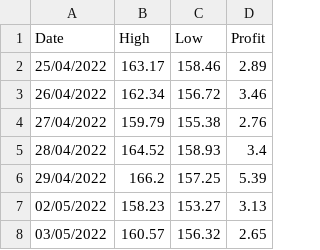
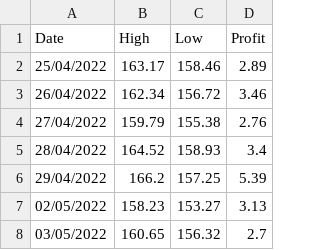
Before and after one commit to Pabloaliaga1995/Market-Stock-Project, a CSV file: Data/Last_Ticker_info.csv, drawn as a sheet.

```diff
--- a/Data/Last_Ticker_info.csv
+++ b/Data/Last_Ticker_info.csv
@@ -7,2 +7,2 @@ Date,High,Low,Profit
 02/05/2022,158.23,153.27,3.13
-03/05/2022,160.57,156.32,2.65
+03/05/2022,160.65,156.32,2.7
```
Also changed, not shown: Data/Total_Ticker_info.csv.
